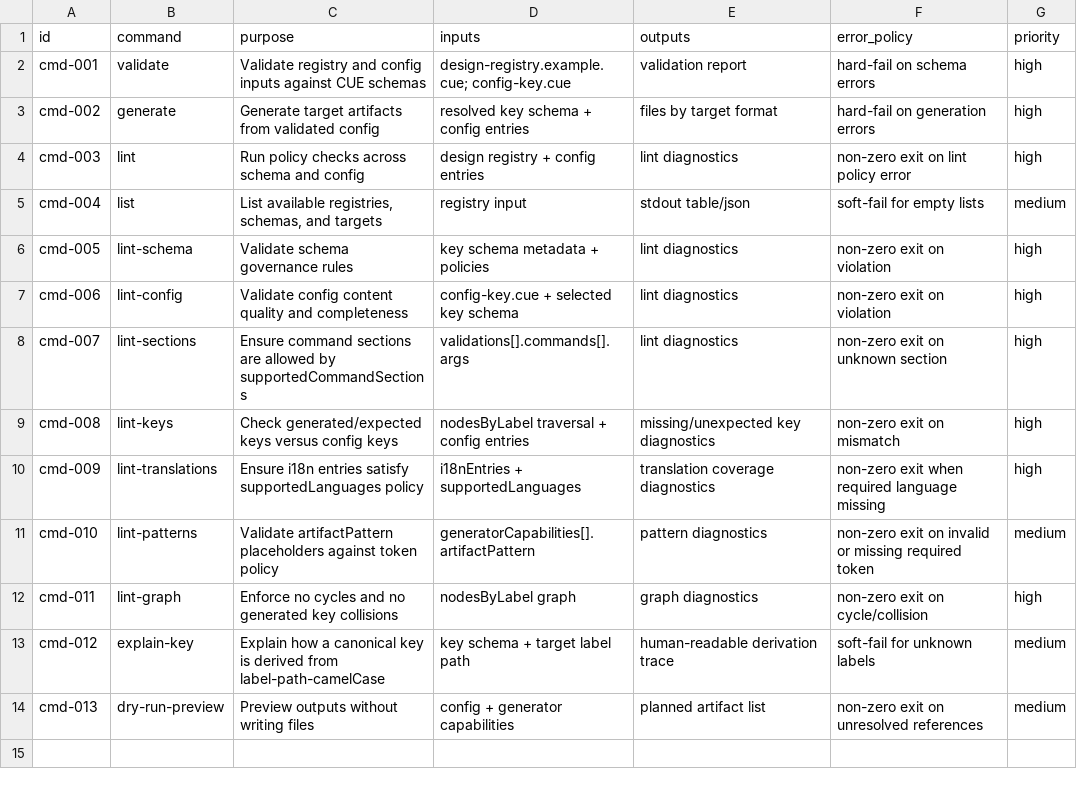
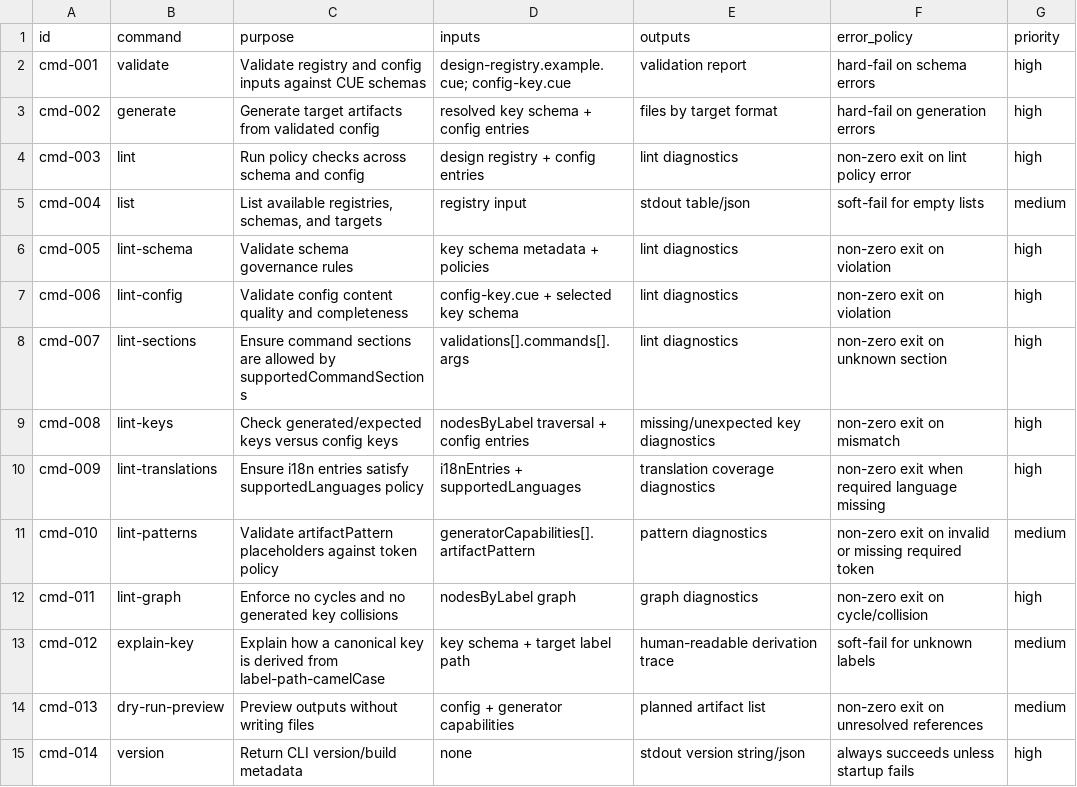
Before and after one commit to flarebyte/ash-splash-norn, a CSV file: doc/design-meta/examples/other/cli-commands.csv, drawn as a sheet; the diff names each change by its address in the sheet, - before the commit and + after, or states it on an @@ line.

```diff
--- a/doc/design-meta/examples/other/cli-commands.csv
+++ b/doc/design-meta/examples/other/cli-commands.csv
+row 15: cmd-014 | version | Return CLI version/build metadata | none | stdout version string/json | always succeeds unless startup fails | high
```
Also changed, not shown: 3 other files.
